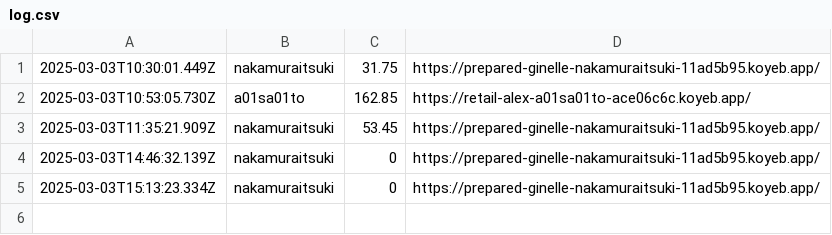
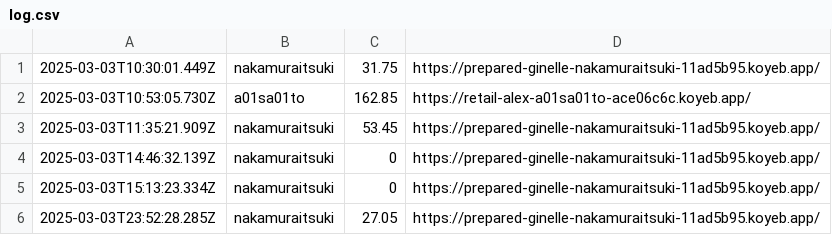
Before and after one commit to saitamau-maximum/web-speed-hackathon-2024-scoring-tool-for-2025, a CSV file: log.csv, drawn as a sheet; the diff names each change by its address in the sheet, - before the commit and + after, or states it on an @@ line.

```diff
--- a/log.csv
+++ b/log.csv
+row 6: 2025-03-03T23:52:28.285Z | nakamuraitsuki | 27.05 | https://prepared-ginelle-nakamuraitsuki-11ad5b95.koyeb.app/
```
Also changed, not shown: 2 other files.
